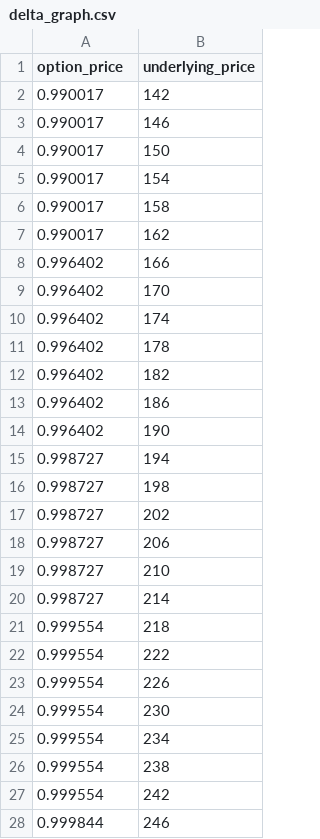
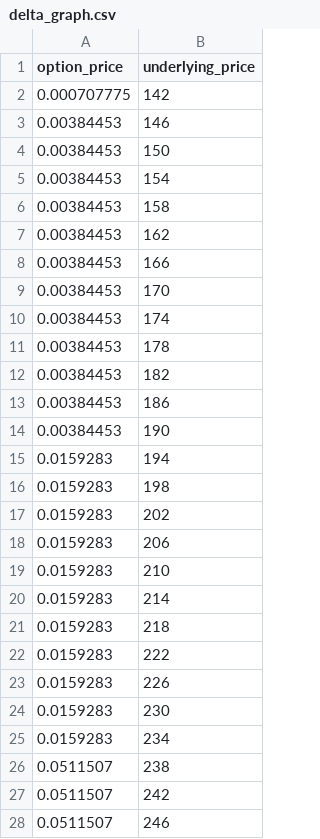
Before and after one commit to lierreloup/Projet-Info, a CSV file: delta_graph.csv, drawn as a sheet; only a part is shown; the diff covers the shown part only.

```diff
--- a/delta_graph.csv
+++ b/delta_graph.csv
@@ -1,28 +1,28 @@
 option_price,underlying_price
-0.990017,142
-0.990017,146
-0.990017,150
-0.990017,154
-0.990017,158
-0.990017,162
-0.996402,166
-0.996402,170
-0.996402,174
-0.996402,178
-0.996402,182
-0.996402,186
-0.996402,190
-0.998727,194
-0.998727,198
-0.998727,202
-0.998727,206
-0.998727,210
-0.998727,214
-0.999554,218
-0.999554,222
-0.999554,226
-0.999554,230
-0.999554,234
-0.999554,238
-0.999554,242
-0.999844,246
+0.000707775,142
+0.00384453,146
+0.00384453,150
+0.00384453,154
+0.00384453,158
+0.00384453,162
+0.00384453,166
+0.00384453,170
+0.00384453,174
+0.00384453,178
+0.00384453,182
+0.00384453,186
+0.00384453,190
+0.0159283,194
+0.0159283,198
+0.0159283,202
+0.0159283,206
+0.0159283,210
+0.0159283,214
+0.0159283,218
+0.0159283,222
+0.0159283,226
+0.0159283,230
+0.0159283,234
+0.0511507,238
+0.0511507,242
+0.0511507,246
```
Also changed, not shown: 33 edited cells elsewhere in this file, price_graph.csv, 18 other files.
